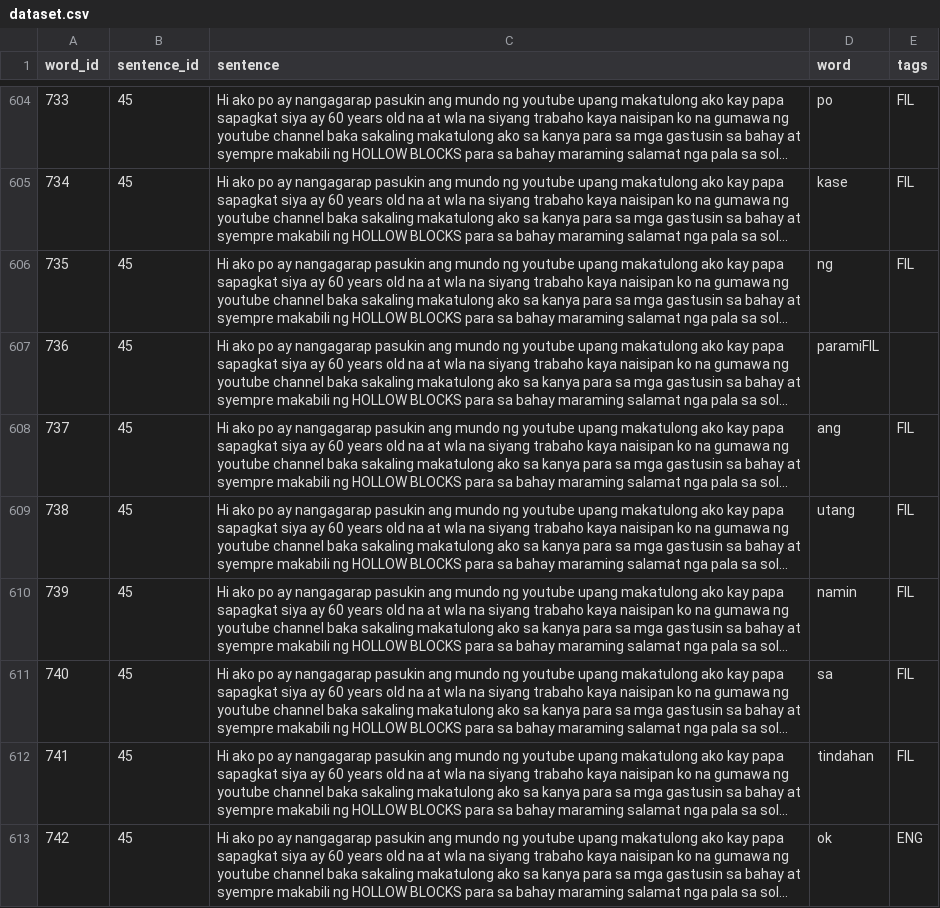
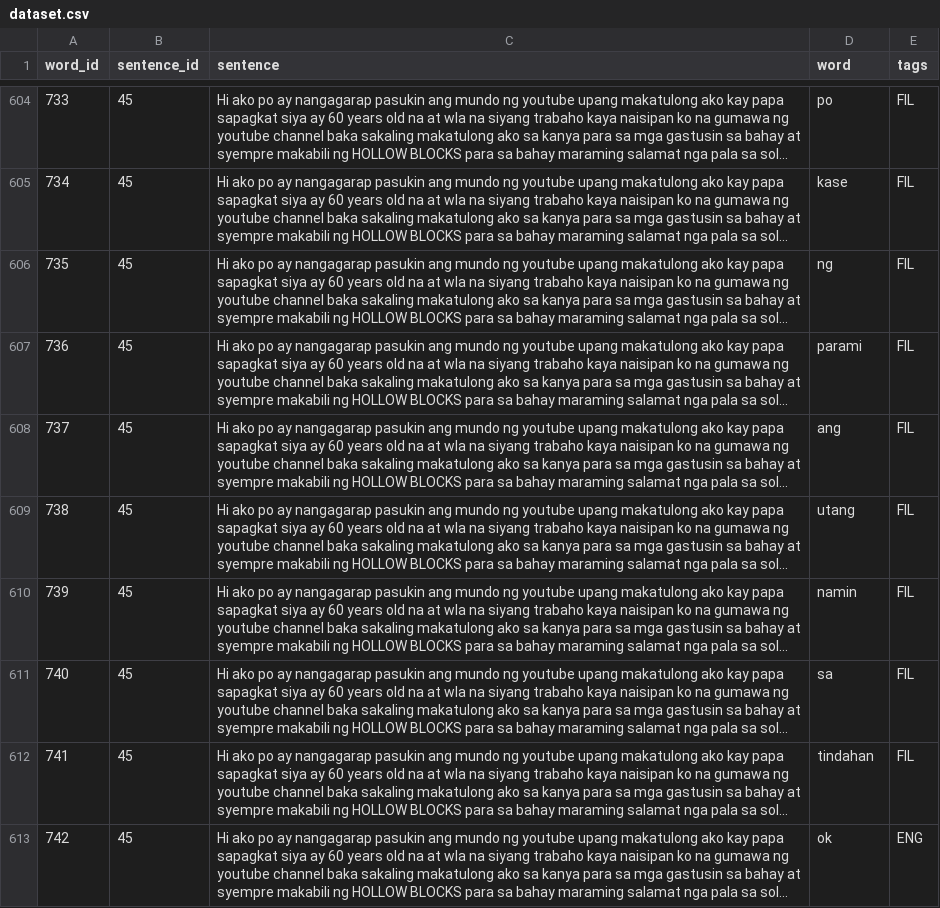
Before and after one commit to Neyan20/PinoyBot, a CSV file: dataset.csv, drawn as a sheet; only a part is shown, gaps mark what is left out; long unchanged cells end in …; the diff names each change by its address in the sheet, - before the commit and + after, or states it on an @@ line.

Commit message:
fixed csv

```diff
--- a/dataset.csv
+++ b/dataset.csv
-D607 (word): paramiFIL
+D607 (word): parami
-E607 (tags): (empty)
+E607 (tags): FIL
```
